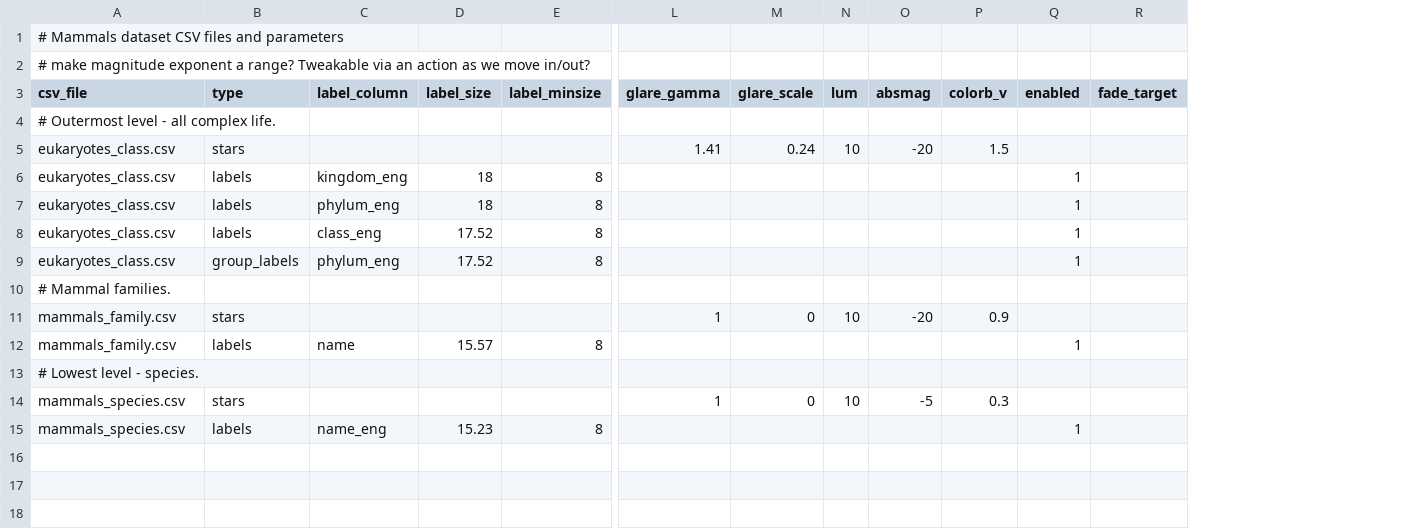
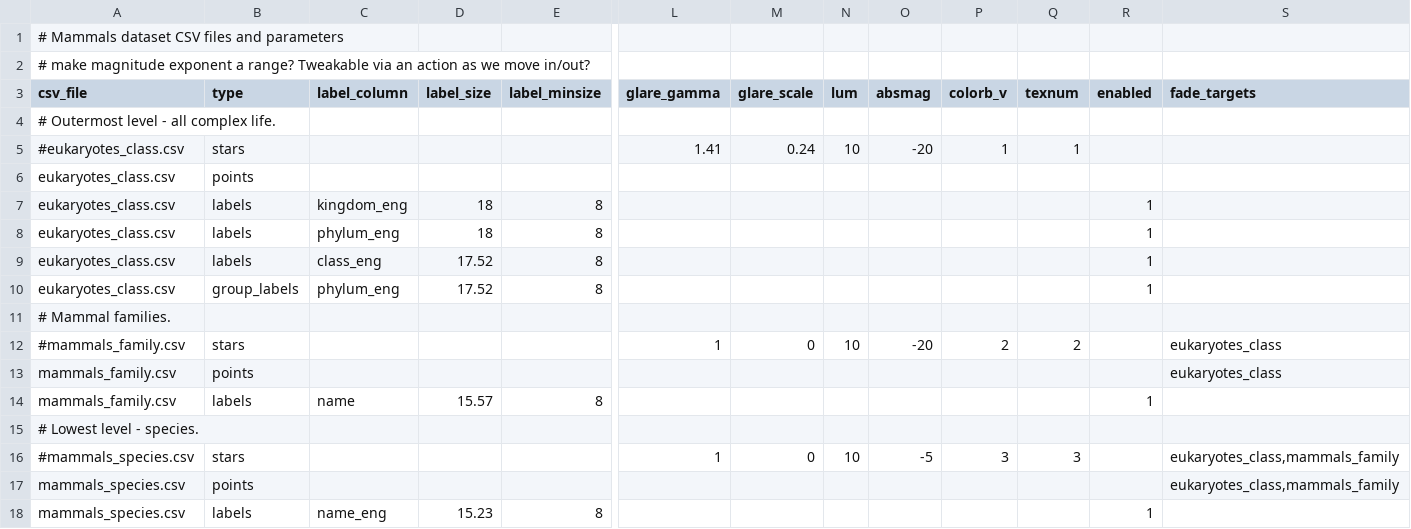
Before and after one commit to hherhold/mammals_stars, a CSV file: mammals_families_species/mammals_families_species_dataset.csv, drawn as a sheet; only a part is shown, gaps mark what is left out; removed rows and columns are numbered as before the commit, all else as after; rows hold the shown columns only; the diff names each change by its address in the sheet, - before the commit and + after, or states it on an @@ line.

Commit message:
checkin before merge - this commit will not run in main

```diff
--- a/mammals_families_species/mammals_families_species_dataset.csv
+++ b/mammals_families_species/mammals_families_species_dataset.csv
+column Q (texnum), row 5: 1; row 12: 2; row 16: 3
-column R (fade_target), empty
+column S (fade_targets), row 12: eukaryotes_class; row 16: eukaryotes_class,mammals_family
-A5 (csv_file): eukaryotes_class.csv
+A5 (csv_file): #eukaryotes_class.csv
-P5 (colorb_v): 1.5
+P5 (colorb_v): 1
+row 6: eukaryotes_class.csv | points
-A12 (csv_file): mammals_family.csv
+A12 (csv_file): #mammals_family.csv
-P12 (colorb_v): 0.9
+P12 (colorb_v): 2
+row 13: mammals_family.csv | points |  |  |  |  |  |  |  |  |  |  | eukaryotes_class
-A16 (csv_file): mammals_species.csv
+A16 (csv_file): #mammals_species.csv
-P16 (colorb_v): 0.3
+P16 (colorb_v): 3
+row 17: mammals_species.csv | points |  |  |  |  |  |  |  |  |  |  | eukaryotes_class,mammals_family
```
